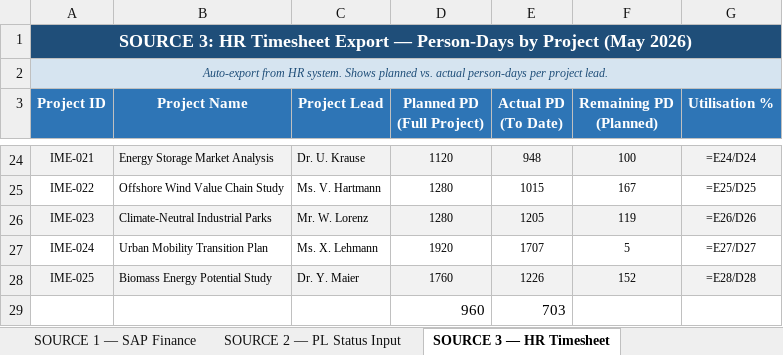
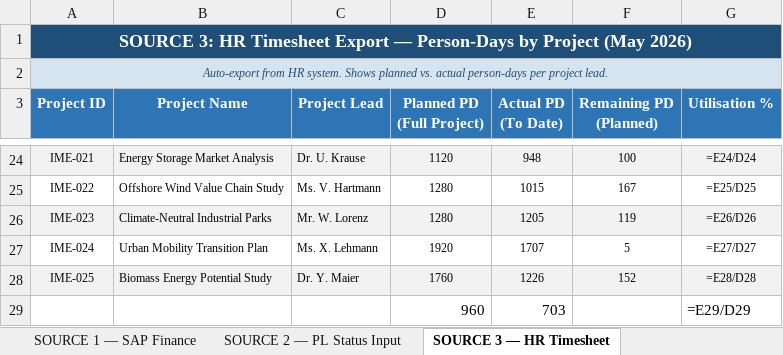
Before and after one commit to miraraab/Final-Project-, an Excel workbook: data/dena_IME_mock_dataset_v2.xlsx, sheet SOURCE 3 — HR Timesheet, drawn as a sheet; only a part is shown, gaps mark what is left out; values as stored, in another font and other column widths than the file's, no borders; formulas without a stored value are shown as written; the diff names each change by its address in the sheet, - before the commit and + after, or states it on an @@ line.

```diff
--- a/data/dena_IME_mock_dataset_v2.xlsx (sheet SOURCE 3 — HR Timesheet)
+++ b/data/dena_IME_mock_dataset_v2.xlsx (sheet SOURCE 3 — HR Timesheet)
-G29 (Utilisation %): (empty)
+G29 (Utilisation %): =E29/D29
```
Also changed, not shown: sheet CONSOLIDATED DASHBOARD.
